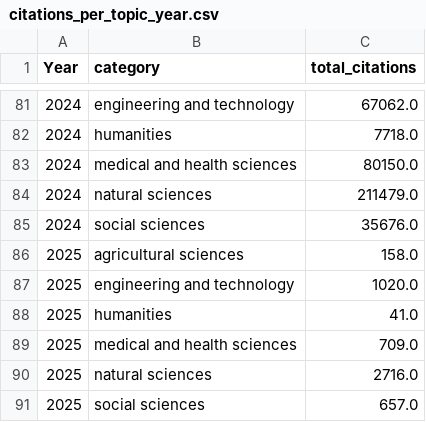
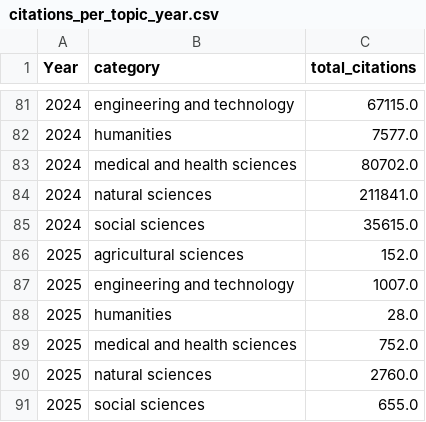
Before and after one commit to mariejatsun/Modern-Data-Analytics-, a CSV file: data/citations_per_topic_year.csv, drawn as a sheet; only a part is shown, gaps mark what is left out; the diff covers the shown part only.

```diff
--- a/data/citations_per_topic_year.csv
+++ b/data/citations_per_topic_year.csv
@@ -81,11 +81,11 @@ Year,category,total_citations
-2024,engineering and technology,67062.0
-2024,humanities,7718.0
-2024,medical and health sciences,80150.0
-2024,natural sciences,211479.0
-2024,social sciences,35676.0
-2025,agricultural sciences,158.0
-2025,engineering and technology,1020.0
-2025,humanities,41.0
-2025,medical and health sciences,709.0
-2025,natural sciences,2716.0
-2025,social sciences,657.0
+2024,engineering and technology,67115.0
+2024,humanities,7577.0
+2024,medical and health sciences,80702.0
+2024,natural sciences,211841.0
+2024,social sciences,35615.0
+2025,agricultural sciences,152.0
+2025,engineering and technology,1007.0
+2025,humanities,28.0
+2025,medical and health sciences,752.0
+2025,natural sciences,2760.0
+2025,social sciences,655.0
```
Also changed, not shown: 18 edited cells elsewhere in this file, 7 other files.
